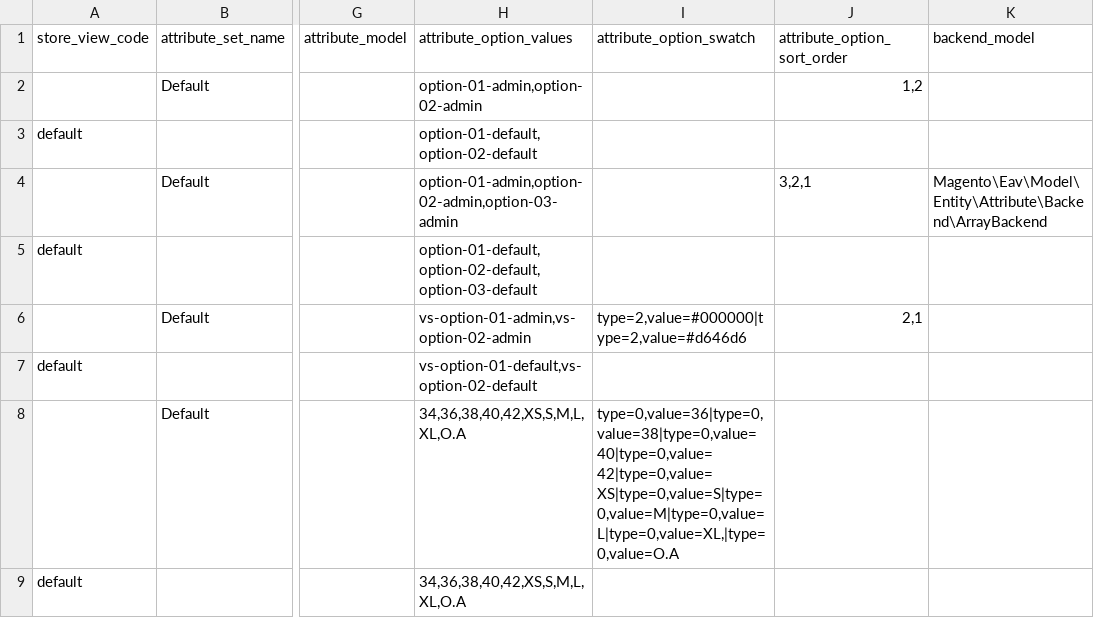
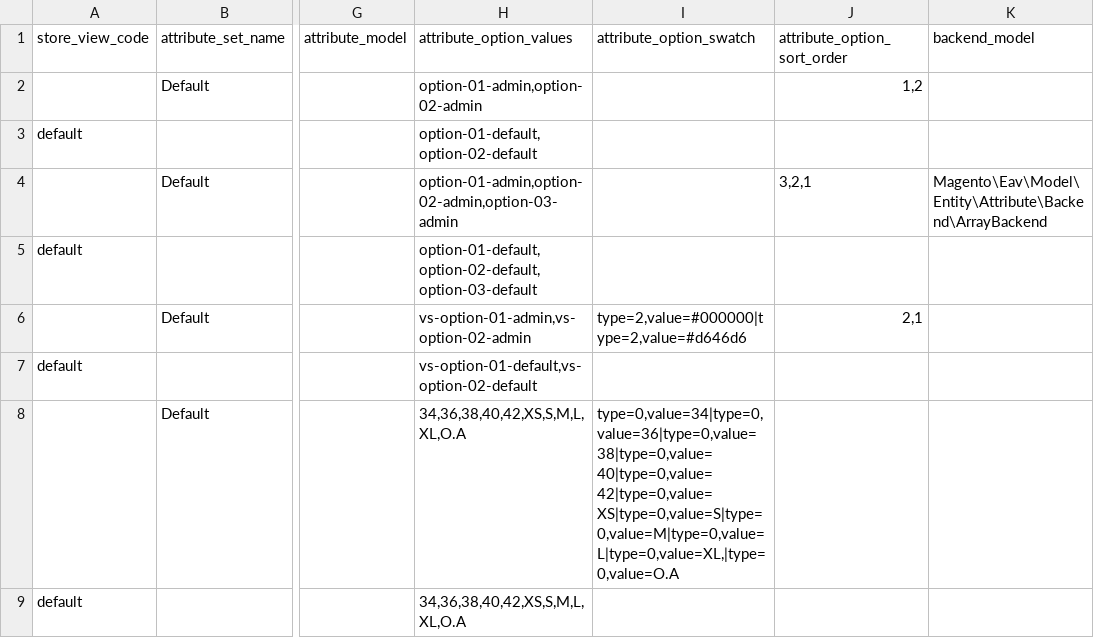
Before and after one commit to techdivision/import-cli-simple, a CSV file: projects/sample-data/ce/2.1.x/data/attributes/replace/attribute-import_20170428-124902_01.csv, drawn as a sheet; only a part is shown, gaps mark what is left out; the diff names each change by its address in the sheet, - before the commit and + after, or states it on an @@ line.

```diff
--- a/projects/sample-data/ce/2.1.x/data/attributes/replace/attribute-import_20170428-124902_01.csv
+++ b/projects/sample-data/ce/2.1.x/data/attributes/replace/attribute-import_20170428-124902_01.csv
-I8: type=0,value=36|type=0,value=38|type=0,value=40|type=0,value=42|type=0,value=XS|type=0,value=S|type=0,value=M|type=0,value=L|type=0,value=XL,|type=0,value=O.A
+I8: type=0,value=34|type=0,value=36|type=0,value=38|type=0,value=40|type=0,value=42|type=0,value=XS|type=0,value=S|type=0,value=M|type=0,value=L|type=0,value=XL,|type=0,value=O.A
```
Also changed, not shown: projects/sample-data/ce/2.1.x/data/products/add-update/product-import_20161024-194026_01.csv, 8 other files.
